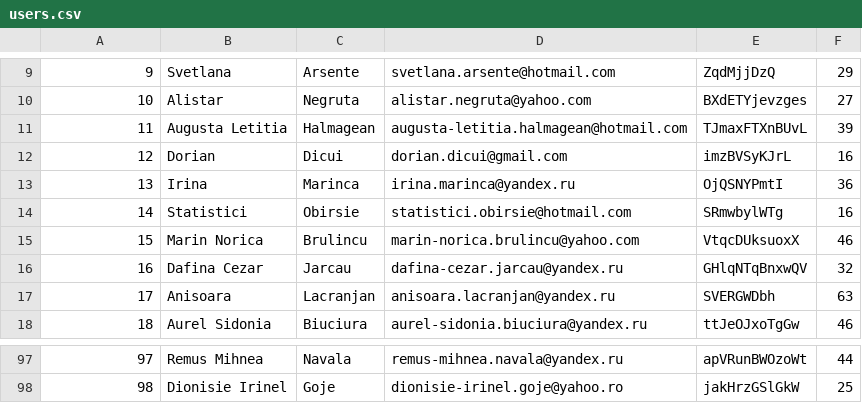
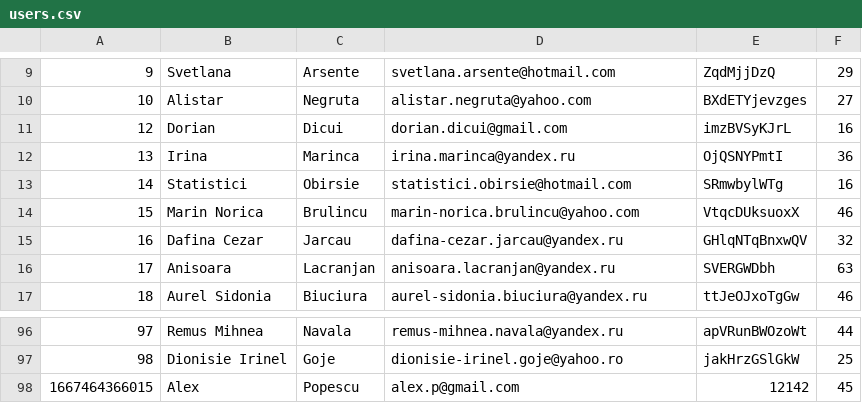
Before and after one commit to stefnmUBB/MAP_SocialNetwork, a CSV file: data/users.csv, drawn as a sheet; only a part is shown, gaps mark what is left out.

```diff
--- a/data/users.csv
+++ b/data/users.csv
@@ -10,3 +10,2 @@
 10;Alistar;Negruta;alistar.negruta@yahoo.com;BXdETYjevzges;27
-11;Augusta Letitia;Halmagean;augusta-letitia.halmagean@hotmail.com;TJmaxFTXnBUvL;39
 12;Dorian;Dicui;dorian.dicui@gmail.com;imzBVSyKJrL;16
@@ -98 +97,2 @@
 98;Dionisie Irinel;Goje;dionisie-irinel.goje@yahoo.ro;jakHrzGSlGkW;25
+1667464366015;Alex;Popescu;alex.p@gmail.com;12142;45
```
Also changed, not shown: 17 other files.
